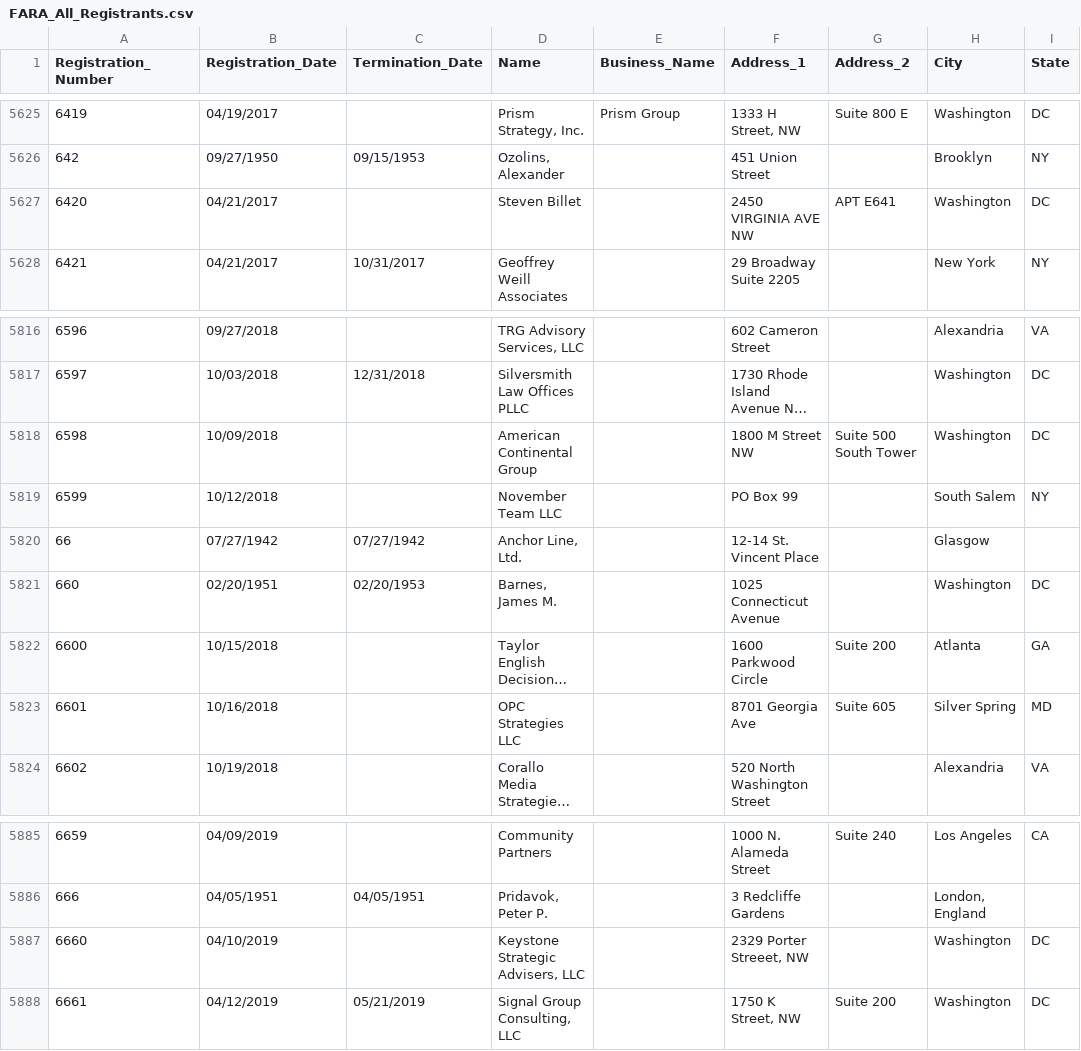
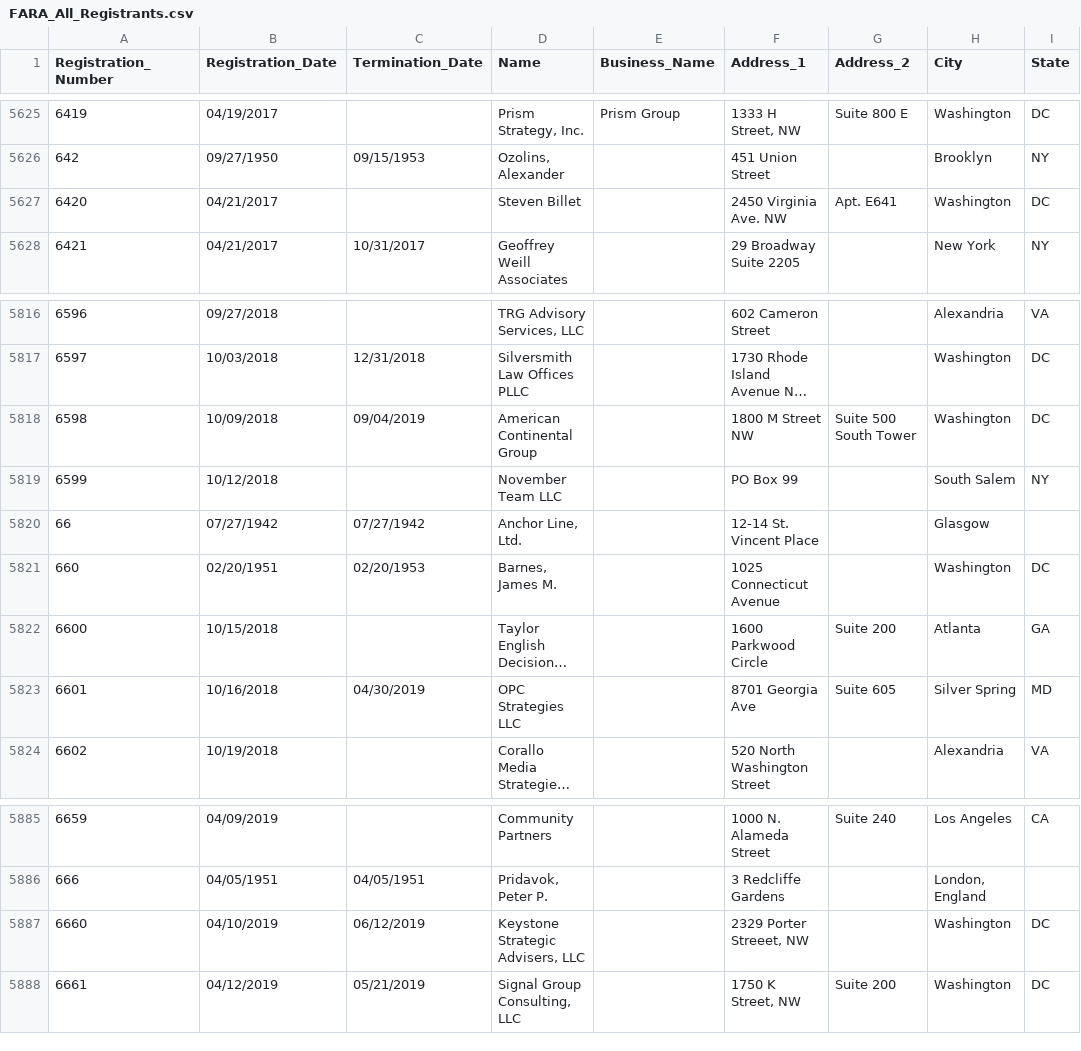
Before and after one commit to simonw/fara-history, a CSV file: FARA_All_Registrants.csv, drawn as a sheet; only a part is shown, gaps mark what is left out; long unchanged cells end in …; the diff names each change by its address in the sheet, - before the commit and + after, or states it on an @@ line.

Commit message:
4 rows changed
  Registration_Number: 6420
    Address_1: "2450 VIRGINIA AVE NW" => "2450 Virginia Ave. NW"
    Address_2: "APT E641" => "Apt. E641"

  Registration_Number: 6598
    Termination_Date: "" => "09/04/2019"

  Registration_Number: 6601
    Termination_Date: "" => "04/30/2019"

  Registration_Number: 6660
    Termination_Date: "" => "06/12/2019"

[skip ci]

```diff
--- a/FARA_All_Registrants.csv
+++ b/FARA_All_Registrants.csv
-F5627 (Address_1): 2450 VIRGINIA AVE NW
+F5627 (Address_1): 2450 Virginia Ave. NW
-G5627 (Address_2): APT E641
+G5627 (Address_2): Apt. E641
-C5818 (Termination_Date): (empty)
+C5818 (Termination_Date): 09/04/2019
-C5823 (Termination_Date): (empty)
+C5823 (Termination_Date): 04/30/2019
-C5887 (Termination_Date): (empty)
+C5887 (Termination_Date): 06/12/2019
```
